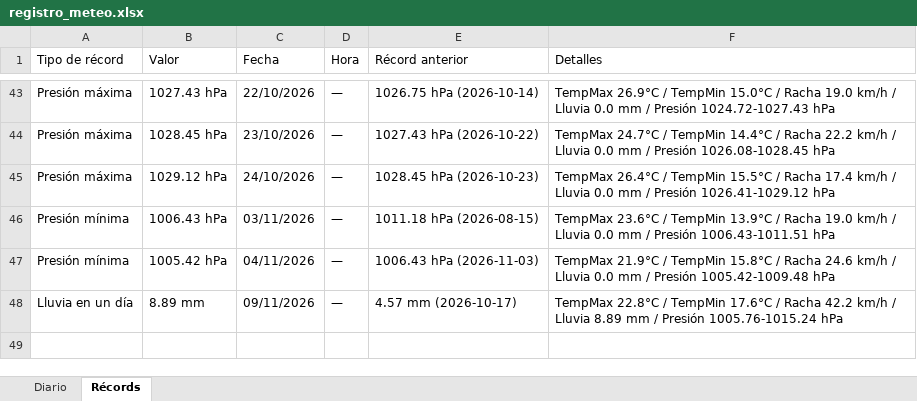
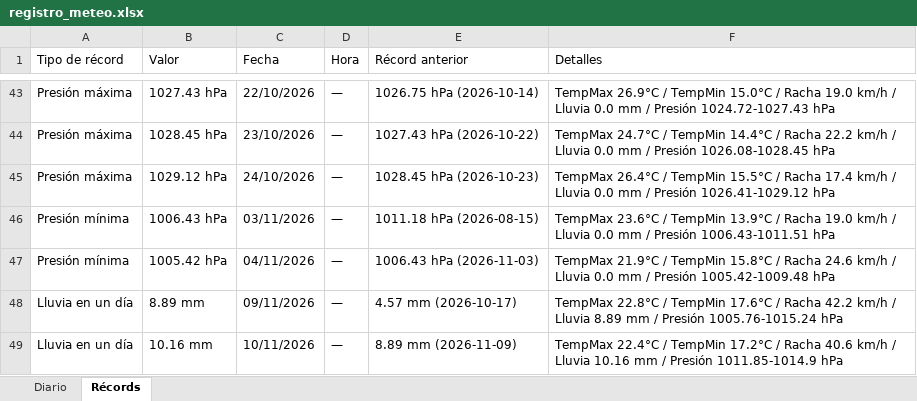
Before and after one commit to bkm13/bot_meteo, an Excel workbook: registro_meteo.xlsx, sheet Récords, drawn as a sheet; only a part is shown, gaps mark what is left out; values as stored, in another font and other column widths than the file's, no borders; the diff names each change by its address in the sheet, - before the commit and + after, or states it on an @@ line.

```diff
--- a/registro_meteo.xlsx (sheet Récords)
+++ b/registro_meteo.xlsx (sheet Récords)
+row 49: Lluvia en un día | 10.16 mm | 10/11/2026 | — | 8.89 mm (2026-11-09) | TempMax 22.4°C / TempMin 17.2°C / Racha 40.6 km/h / Lluvia 10.16 mm / Presión 1011.85-1014.9 hPa
```
Also changed, not shown: sheet Diario, 4 other files.
